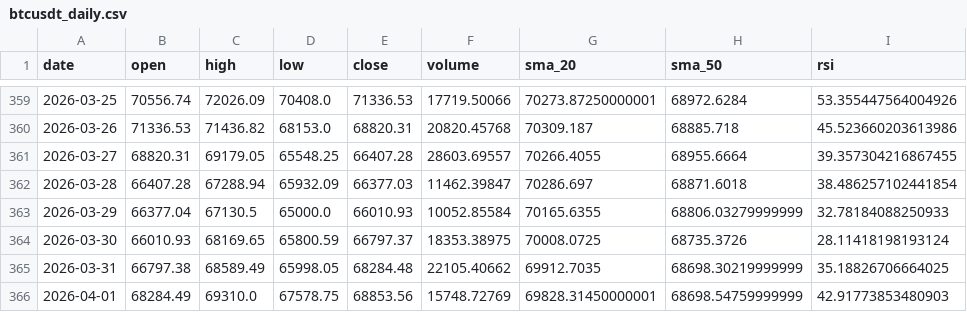
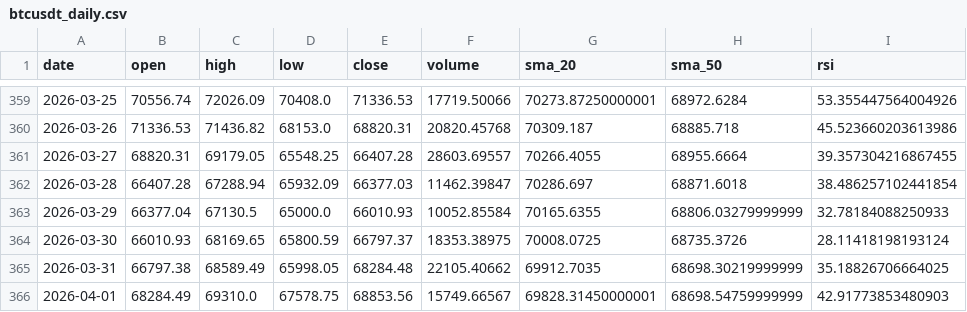
Before and after one commit to MetalDoradoCrypto/lean-trader, a CSV file: data/btcusdt_daily.csv, drawn as a sheet; only a part is shown, gaps mark what is left out.

```diff
--- a/data/btcusdt_daily.csv
+++ b/data/btcusdt_daily.csv
@@ -365,2 +365,2 @@ date,open,high,low,close,volume,sma_20,sma_50,rsi
 2026-03-31,66797.38,68589.49,65998.05,68284.48,22105.40662,69912.7035,68698.30219999999,35.18826706664025
-2026-04-01,68284.49,69310.0,67578.75,68853.56,15748.72769,69828.31450000001,68698.54759999999,42.91773853480903
+2026-04-01,68284.49,69310.0,67578.75,68853.56,15749.66567,69828.31450000001,68698.54759999999,42.91773853480903
```
Also changed, not shown: data/ethusdt_daily.csv, data/solusdt_daily.csv, 7 other files.
